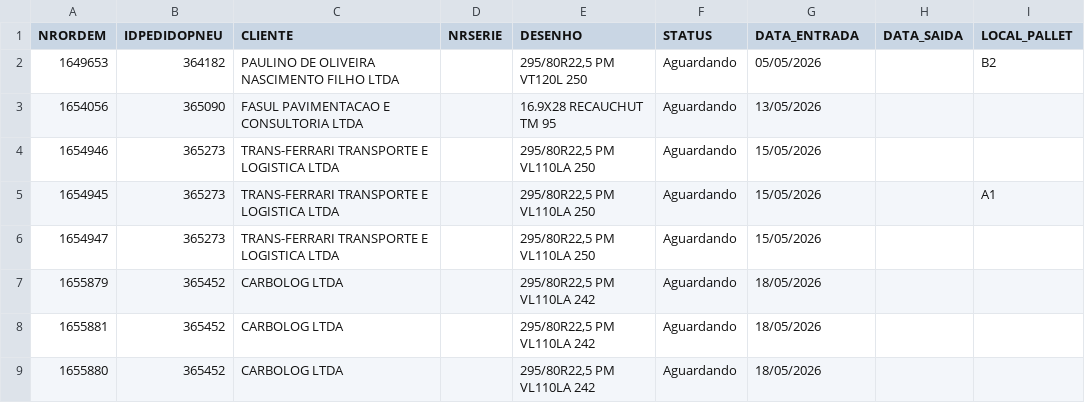
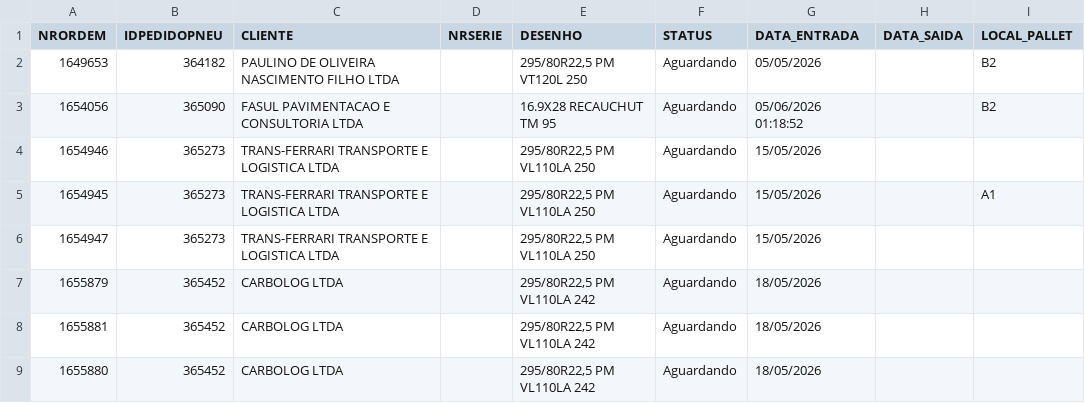
Before and after one commit to tiagoalexandre54/nsa-erp-pneutec, a CSV file: data/ordens.csv, drawn as a sheet; only a part is shown.

Commit message:
Atualiza ordens.csv via ERP NSA

```diff
--- a/data/ordens.csv
+++ b/data/ordens.csv
@@ -2,3 +2,3 @@ NRORDEM,IDPEDIDOPNEU,CLIENTE,NRSERIE,DESENHO,STATUS,DATA_ENTRADA,DATA_SAIDA,LOCA
 1649653,364182,PAULINO DE OLIVEIRA NASCIMENTO FILHO LTDA,,"295/80R22,5 PM VT120L 250",Aguardando,05/05/2026,,B2
-1654056,365090,FASUL PAVIMENTACAO E CONSULTORIA LTDA,,16.9X28 RECAUCHUT TM 95,Aguardando,13/05/2026,,
+1654056,365090,FASUL PAVIMENTACAO E CONSULTORIA LTDA,,16.9X28 RECAUCHUT TM 95,Aguardando,05/06/2026 01:18:52,,B2
 1654946,365273,TRANS-FERRARI TRANSPORTE E LOGISTICA LTDA,,"295/80R22,5 PM VL110LA 250",Aguardando,15/05/2026,,
```
